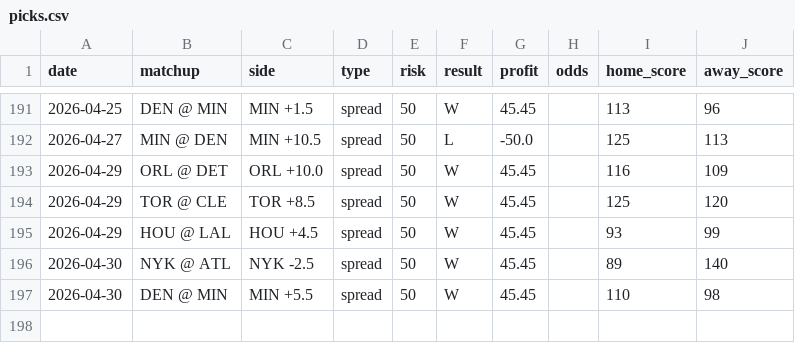
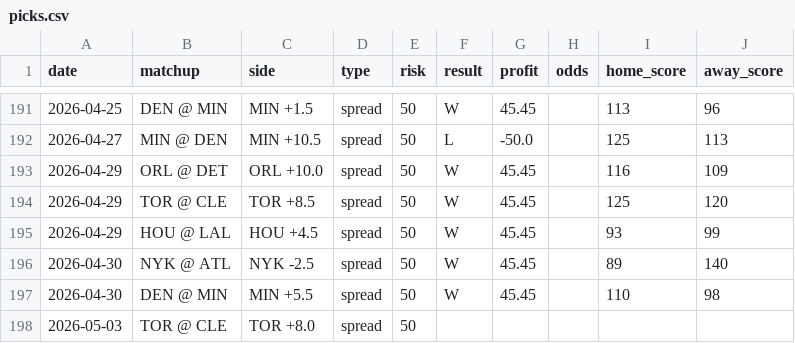
Before and after one commit to jack-more/nbasim, a CSV file: data/picks.csv, drawn as a sheet; only a part is shown, gaps mark what is left out.

```diff
--- a/data/picks.csv
+++ b/data/picks.csv
@@ -197 +197,2 @@ date,matchup,side,type,risk,result,profit,odds,home_score,away_score
 2026-04-30,DEN @ MIN,MIN +5.5,spread,50,W,45.45,,110,98
+2026-05-03,TOR @ CLE,TOR +8.0,spread,50,,,,,
```
Also changed, not shown: 6 other files.
